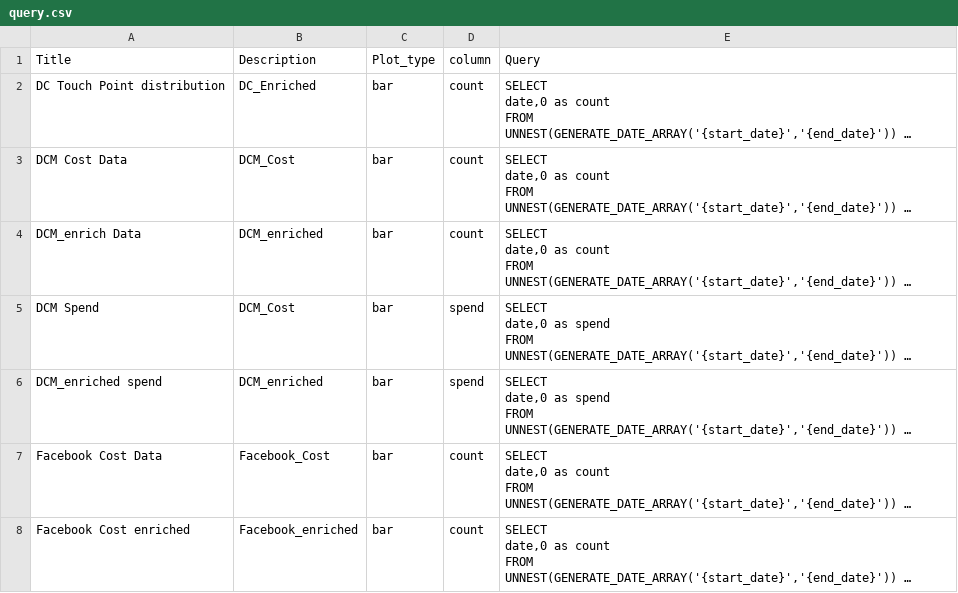
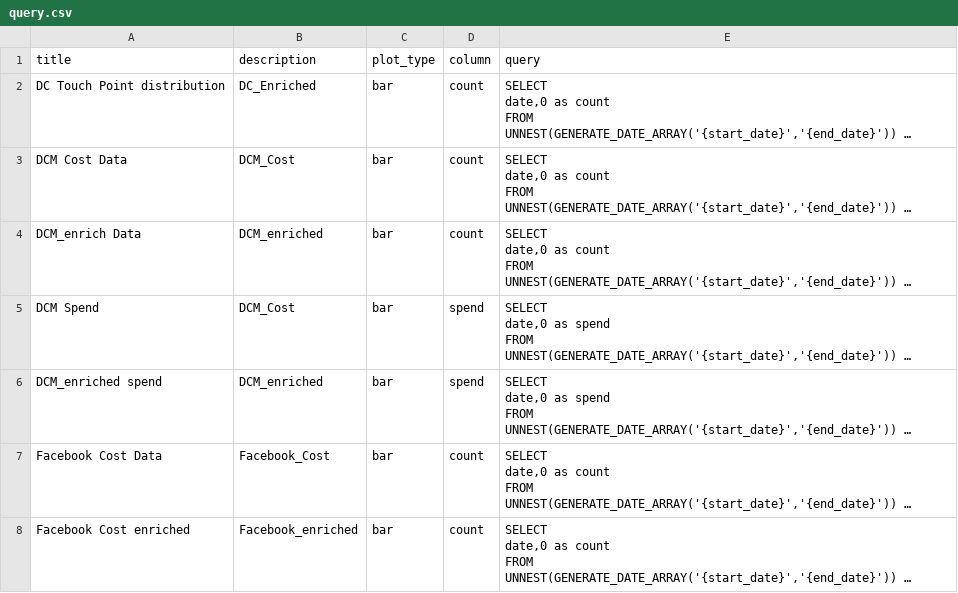
Before and after one commit to rgantidl/oh-data-alerts, a CSV file: inputs/query.csv (was query.csv), drawn as a sheet; only a part is shown; long unchanged cells end in …; the diff names each change by its address in the sheet, - before the commit and + after, or states it on an @@ line.

```diff
--- a/query.csv
+++ b/inputs/query.csv
-A1: Title
+A1: title
-B1: Description
+B1: description
-C1: Plot_type
+C1: plot_type
-E1: Query
+E1: query
```
Also changed, not shown: 3 other files.
